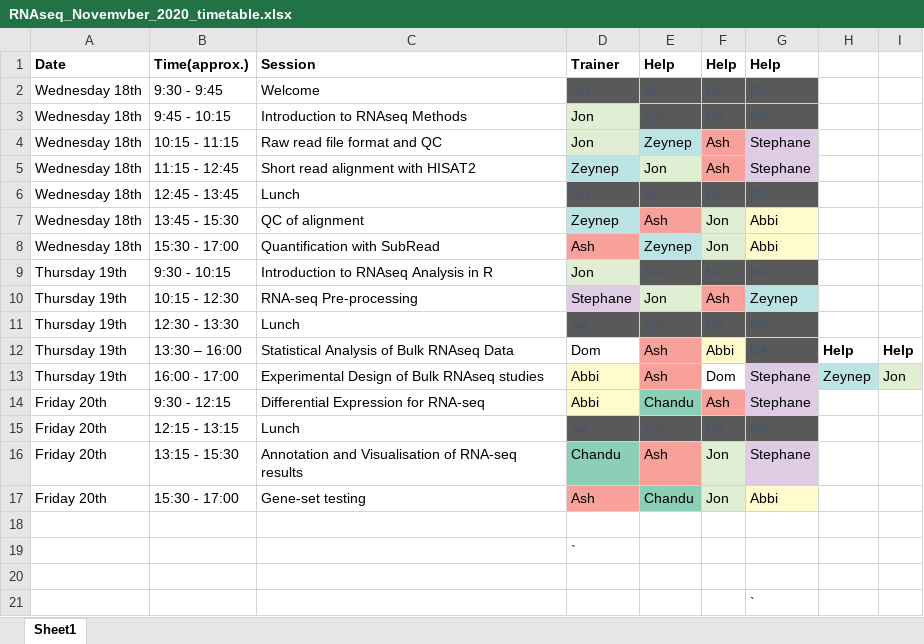
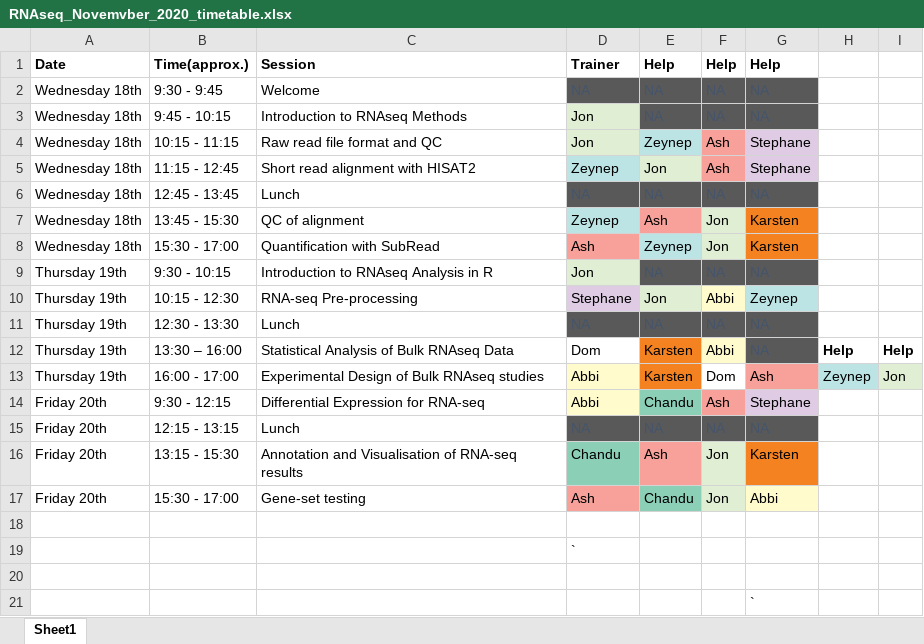
Before and after one commit to bioinformatics-core-shared-training/RNAseq_November_2020_remote, an Excel workbook: RNAseq_Novemvber_2020_timetable.xlsx, sheet Sheet1, drawn as a sheet; values as stored, in another font and other column widths than the file's, no borders; the diff names each change by its address in the sheet, - before the commit and + after, or states it on an @@ line.

Commit message:
Added Karsten

```diff
--- a/RNAseq_Novemvber_2020_timetable.xlsx (sheet Sheet1)
+++ b/RNAseq_Novemvber_2020_timetable.xlsx (sheet Sheet1)
-G7:G8: Abbi
+G7:G8: Karsten
-G7:G8 fill: #FFFBCC
+G7:G8 fill: #F58220
-F10: Ash
+F10: Abbi
-F10 fill: #F7A19A
+F10 fill: #FFFBCC
-E12:E13: Ash
+E12:E13: Karsten
-E12:E13 fill: #F7A19A
+E12:E13 fill: #F58220
-G13: Stephane
+G13: Ash
-G13 fill: #DFCCE4
+G13 fill: #F7A19A
-G16: Stephane
+G16: Karsten
-G16 fill: #DFCCE4
+G16 fill: #F58220
```
